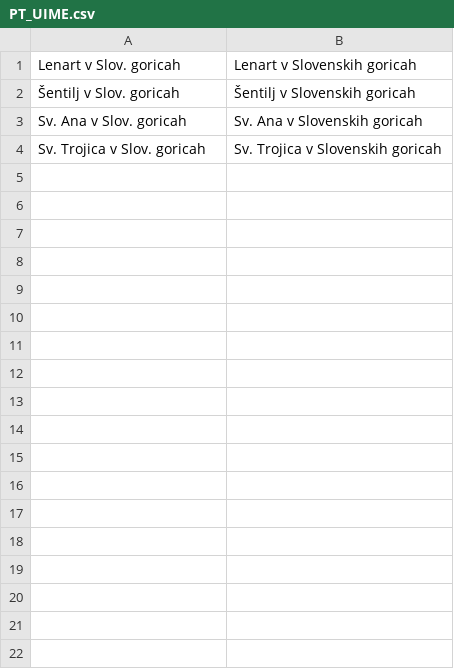
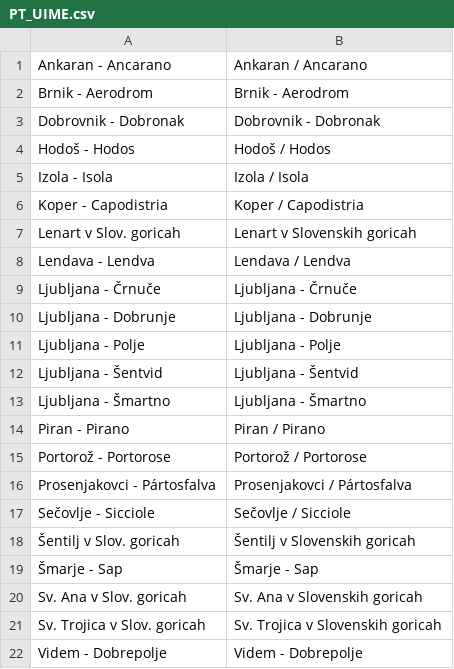
Before and after one commit to openstreetmap-si/GursAddressesForOSM, a CSV file: overrides/PT_UIME.csv, drawn as a sheet; the diff names each change by its address in the sheet, - before the commit and + after, or states it on an @@ line.

Commit message:
Convert bilingual postcode names
"Piran - Pirano" -> "Piran / Pirano",
keeping "Šmarje - Sap", "Ljubljana - Šmartno"...

```diff
--- a/overrides/PT_UIME.csv
+++ b/overrides/PT_UIME.csv
+row 1: Ankaran - Ancarano | Ankaran / Ancarano
+row 2: Brnik - Aerodrom | Brnik - Aerodrom
+row 3: Dobrovnik - Dobronak | Dobrovnik - Dobronak
+row 4: Hodoš - Hodos | Hodoš / Hodos
+row 5: Izola - Isola | Izola / Isola
+row 6: Koper - Capodistria | Koper / Capodistria
+row 8: Lendava - Lendva | Lendava / Lendva
+row 9: Ljubljana - Črnuče | Ljubljana - Črnuče
+row 10: Ljubljana - Dobrunje | Ljubljana - Dobrunje
+row 11: Ljubljana - Polje | Ljubljana - Polje
+row 12: Ljubljana - Šentvid | Ljubljana - Šentvid
+row 13: Ljubljana - Šmartno | Ljubljana - Šmartno
+row 14: Piran - Pirano | Piran / Pirano
+row 15: Portorož - Portorose | Portorož / Portorose
+row 16: Prosenjakovci - Pártosfalva | Prosenjakovci / Pártosfalva
+row 17: Sečovlje - Sicciole | Sečovlje / Sicciole
+row 19: Šmarje - Sap | Šmarje - Sap
+row 22: Videm - Dobrepolje | Videm - Dobrepolje
```
Also changed, not shown: 2 other files.
